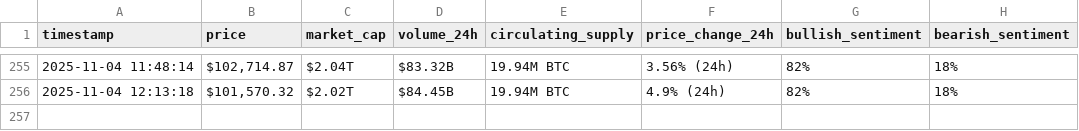
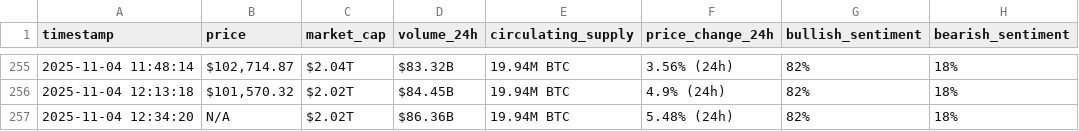
Before and after one commit to rawankhalife/webscraping-automation, a CSV file: bitcoin_hourly_data_v2.csv, drawn as a sheet; only a part is shown, gaps mark what is left out.

```diff
--- a/bitcoin_hourly_data_v2.csv
+++ b/bitcoin_hourly_data_v2.csv
@@ -256 +256,2 @@ timestamp,price,market_cap,volume_24h,circulating_supply,price_change_24h,bullis
 2025-11-04 12:13:18,"$101,570.32",$2.02T,$84.45B,19.94M BTC,4.9% (24h),82%,18%
+2025-11-04 12:34:20,N/A,$2.02T,$86.36B,19.94M BTC,5.48% (24h),82%,18%
```
